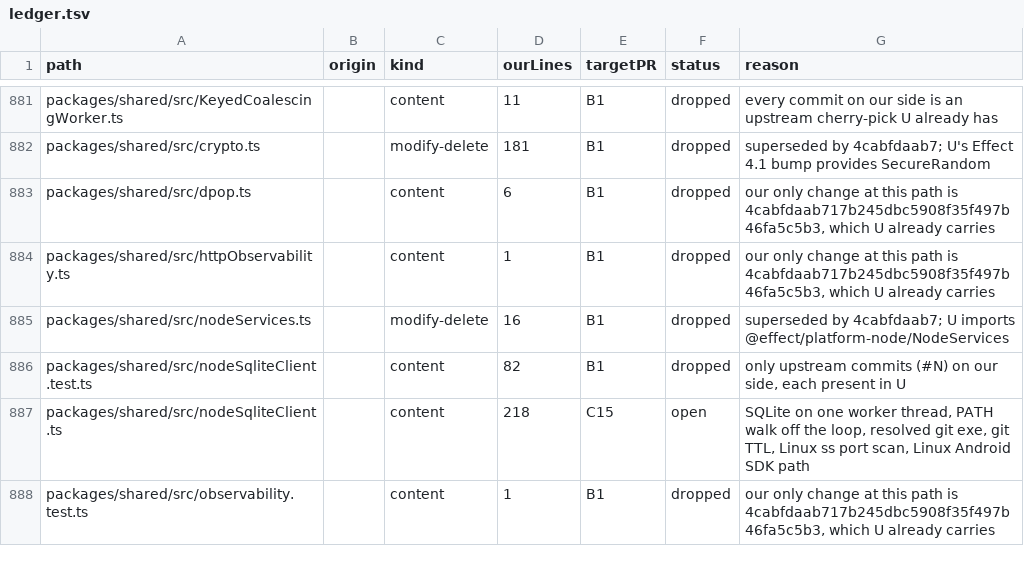
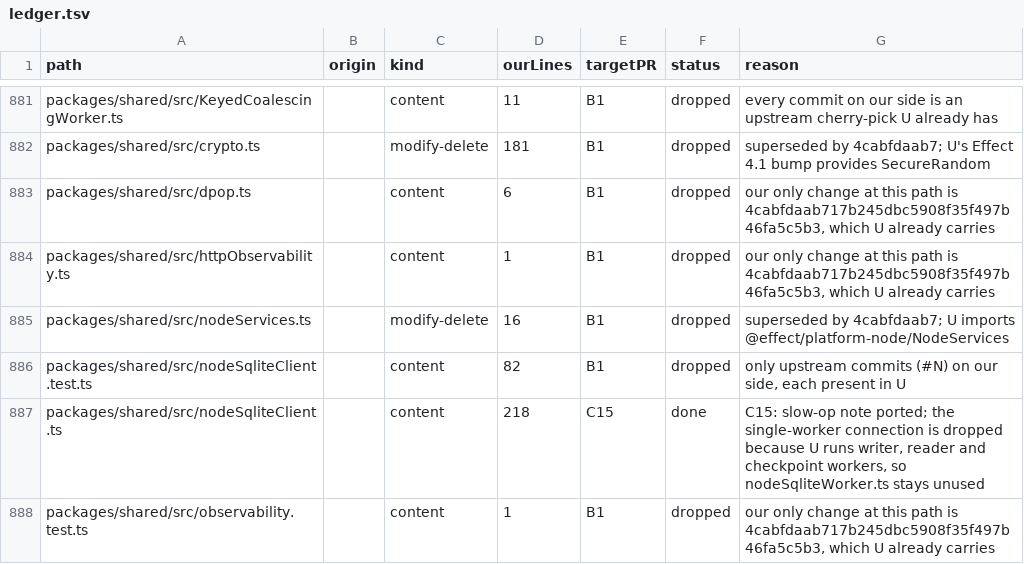
Before and after one commit to haroutB5/personal-bots, a TSV file: scripts/personal/sync/v2-port-ledger/ledger.tsv, drawn as a sheet; only a part is shown, gaps mark what is left out; the diff covers the shown part only.

```diff
--- a/scripts/personal/sync/v2-port-ledger/ledger.tsv
+++ b/scripts/personal/sync/v2-port-ledger/ledger.tsv
@@ -886,3 +886,3 @@ packages/shared/src/nodeServices.ts		modify-delete	16	B1	dropped	superseded by 4
 packages/shared/src/nodeSqliteClient.test.ts		content	82	B1	dropped	only upstream commits (#N) on our side, each present in U
-packages/shared/src/nodeSqliteClient.ts		content	218	C15	open	SQLite on one worker thread, PATH walk off the loop, resolved git exe, git TTL, Linux ss port scan, Linux Android SDK path
+packages/shared/src/nodeSqliteClient.ts		content	218	C15	done	C15: slow-op note ported; the single-worker connection is dropped because U runs writer, reader and checkpoint workers, so nodeSqliteWorker.ts stays unused
 packages/shared/src/observability.test.ts		content	1	B1	dropped	our only change at this path is 4cabfdaab717b245dbc5908f35f497b46fa5c5b3, which U already carries
```
Also changed, not shown: 86 edited cells elsewhere in this file, 24 other files.
